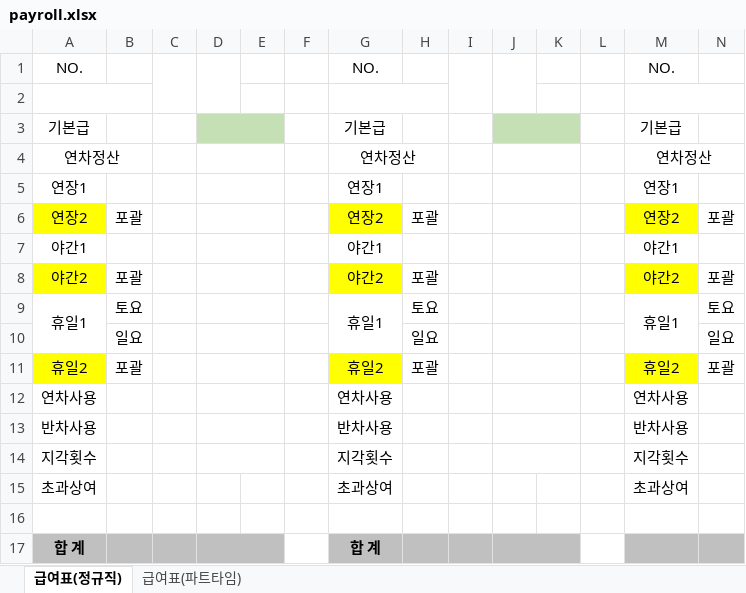
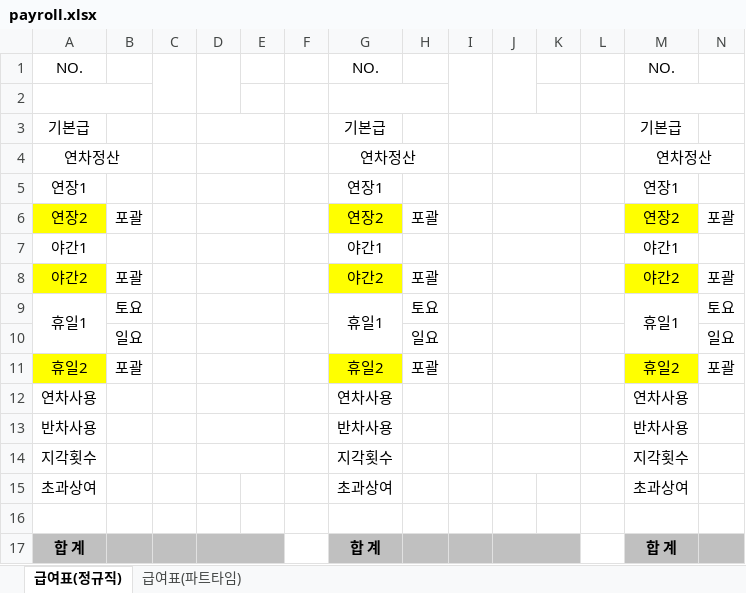
Before and after one commit to NICERYD/laquna-api, an Excel workbook: src/main/resources/hr/payroll.xlsx, sheet 급여표(정규직), drawn as a sheet; values as stored, in another font and other column widths than the file's, no borders; the diff names each change by its address in the sheet, - before the commit and + after, or states it on an @@ line.

```diff
--- a/src/main/resources/hr/payroll.xlsx (sheet 급여표(정규직))
+++ b/src/main/resources/hr/payroll.xlsx (sheet 급여표(정규직))
-D3:E3 fill: #C5E0B4
+D3:E3 fill: none
-J3:K3 fill: #C5E0B4
+J3:K3 fill: none
-M17: (empty)
+M17: 합 계
```
Also changed, not shown: 4 other files.
